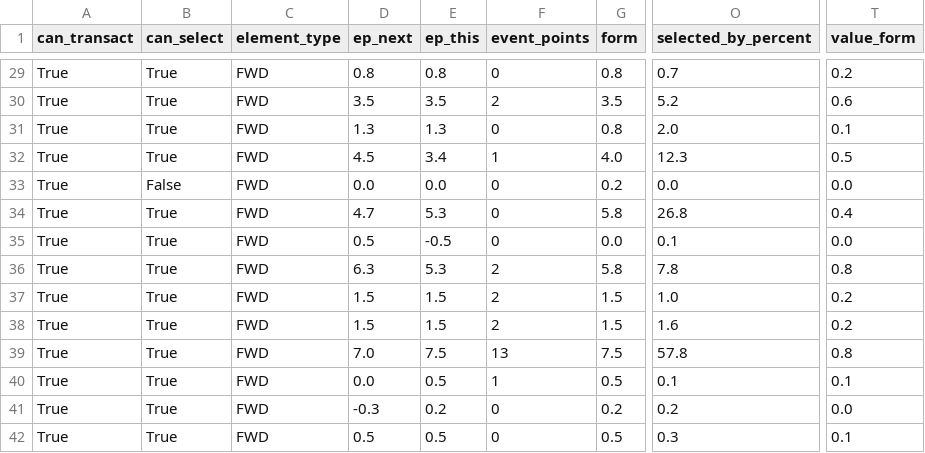
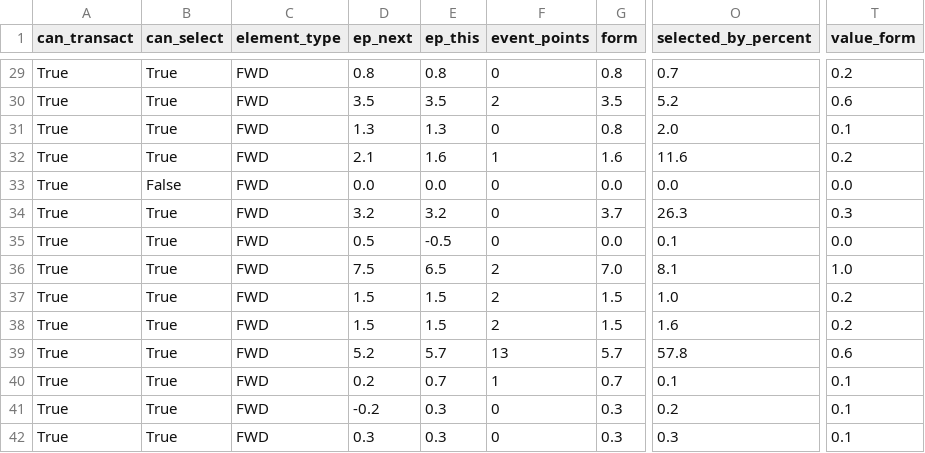
Before and after one commit to GCP-Biryani/fpl-infographics, a CSV file: FWD_data.csv, drawn as a sheet; only a part is shown, gaps mark what is left out; the diff covers the shown part only; the diff names each change by its address in the sheet, - before the commit and + after, or states it on an @@ line.

```diff
--- a/FWD_data.csv
+++ b/FWD_data.csv
-D32 (ep_next): 4.5
+D32 (ep_next): 2.1
-E32 (ep_this): 3.4
+E32 (ep_this): 1.6
-G32 (form): 4.0
+G32 (form): 1.6
-O32 (selected_by_percent): 12.3
+O32 (selected_by_percent): 11.6
-T32 (value_form): 0.5
+T32 (value_form): 0.2
-G33 (form): 0.2
+G33 (form): 0.0
-D34 (ep_next): 4.7
+D34 (ep_next): 3.2
-E34 (ep_this): 5.3
+E34 (ep_this): 3.2
-G34 (form): 5.8
+G34 (form): 3.7
-O34 (selected_by_percent): 26.8
+O34 (selected_by_percent): 26.3
-T34 (value_form): 0.4
+T34 (value_form): 0.3
-D36 (ep_next): 6.3
+D36 (ep_next): 7.5
-E36 (ep_this): 5.3
+E36 (ep_this): 6.5
-G36 (form): 5.8
+G36 (form): 7.0
-O36 (selected_by_percent): 7.8
+O36 (selected_by_percent): 8.1
-T36 (value_form): 0.8
+T36 (value_form): 1.0
-D39 (ep_next): 7.0
+D39 (ep_next): 5.2
-E39 (ep_this): 7.5
+E39 (ep_this): 5.7
-G39 (form): 7.5
+G39 (form): 5.7
-T39 (value_form): 0.8
+T39 (value_form): 0.6
-D40 (ep_next): 0.0
+D40 (ep_next): 0.2
-E40 (ep_this): 0.5
+E40 (ep_this): 0.7
-G40 (form): 0.5
+G40 (form): 0.7
-D41 (ep_next): -0.3
+D41 (ep_next): -0.2
-E41 (ep_this): 0.2
+E41 (ep_this): 0.3
-G41 (form): 0.2
+G41 (form): 0.3
-T41 (value_form): 0.0
+T41 (value_form): 0.1
-D42 (ep_next): 0.5
+D42 (ep_next): 0.3
-E42 (ep_this): 0.5
+E42 (ep_this): 0.3
-G42 (form): 0.5
+G42 (form): 0.3
```
Also changed, not shown: 58 edited cells elsewhere in this file, DEF_data.csv, MID_data.csv, 8 other files.
